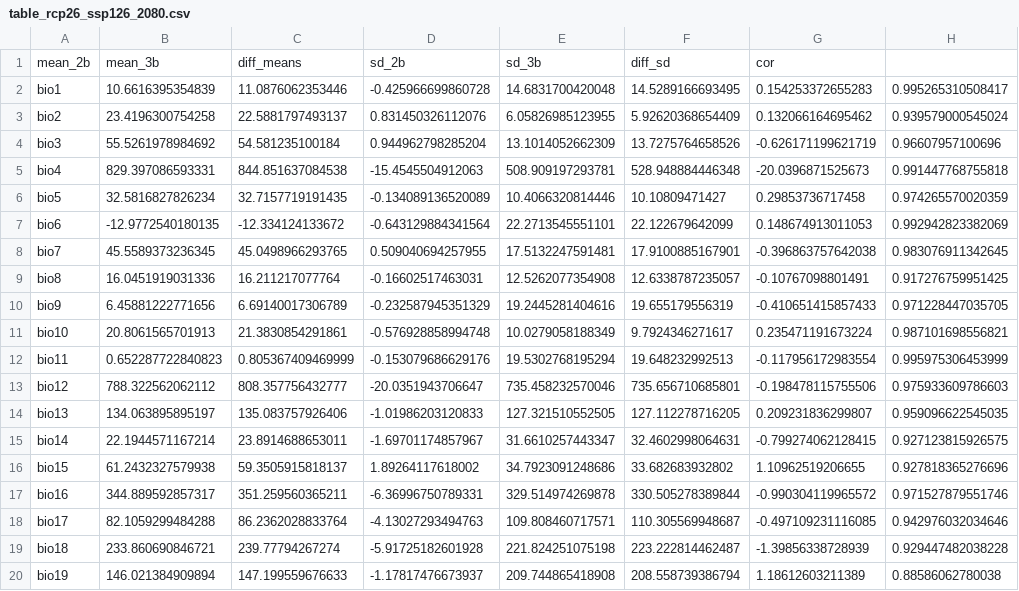
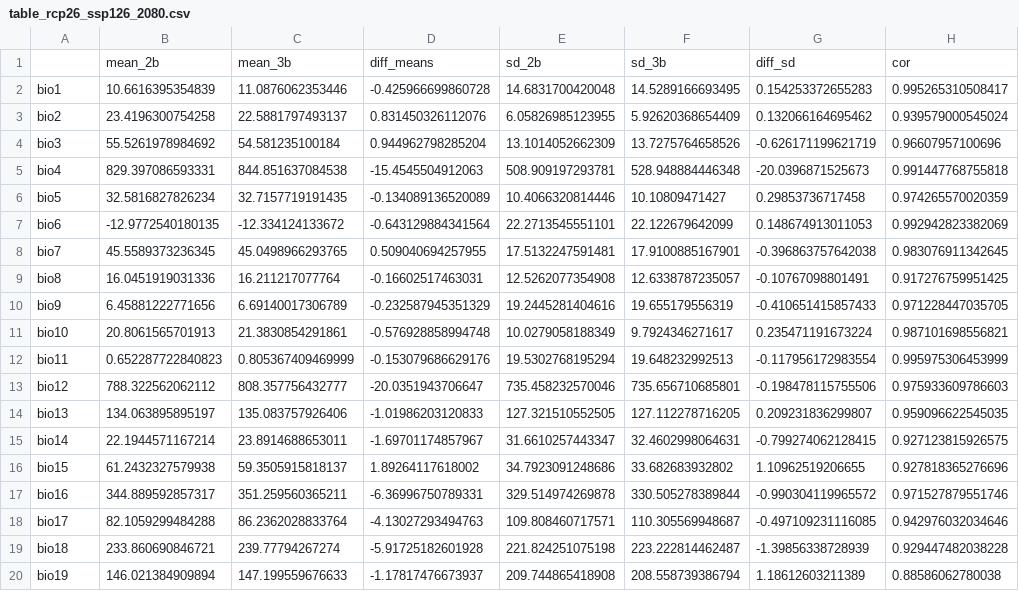
Before and after one commit to wyssacademy-unibe-ch/climate_Hari_etal_BioscenComb, a CSV file: tables/table_rcp26_ssp126_2080.csv, drawn as a sheet; removed rows and columns are numbered as before the commit, all else as after; the diff names each change by its address in the sheet, - before the commit and + after, or states it on an @@ line.

Commit message:
new

```diff
--- a/tables/table_rcp26_ssp126_2080.csv
+++ b/tables/table_rcp26_ssp126_2080.csv
-row 1: mean_2b | mean_3b | diff_means | sd_2b | sd_3b | diff_sd | cor
+row 1:  | mean_2b | mean_3b | diff_means | sd_2b | sd_3b | diff_sd | cor
```
